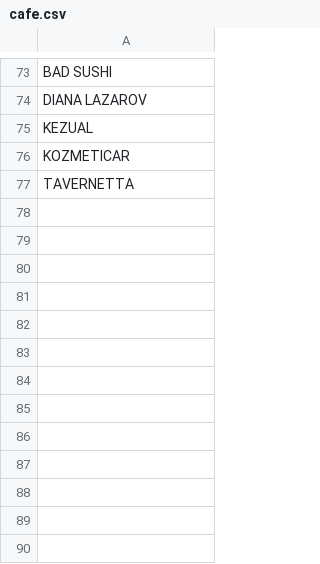
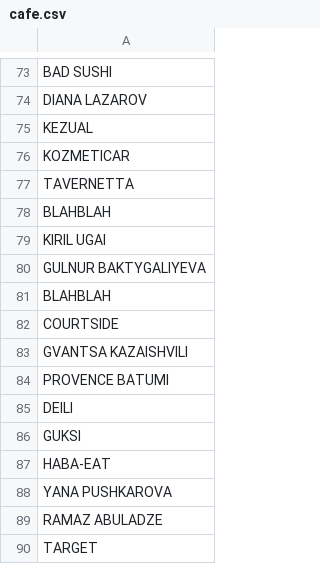
Before and after one commit to Joltd/finance-manager, a CSV file: server/src/main/resources/rules/bcc/expense/cafe.csv, drawn as a sheet; only a part is shown, gaps mark what is left out; the diff names each change by its address in the sheet, - before the commit and + after, or states it on an @@ line.

```diff
--- a/server/src/main/resources/rules/bcc/expense/cafe.csv
+++ b/server/src/main/resources/rules/bcc/expense/cafe.csv
+row 78: BLAHBLAH
+row 79: KIRIL UGAI
+row 80: GULNUR BAKTYGALIYEVA
+row 81: BLAHBLAH
+row 82: COURTSIDE
+row 83: GVANTSA KAZAISHVILI
+row 84: PROVENCE BATUMI
+row 85: DEILI
+row 86: GUKSI
+row 87: HABA-EAT
+row 88: YANA PUSHKAROVA
+row 89: RAMAZ ABULADZE
+row 90: TARGET
```
Also changed, not shown: server/src/main/resources/rules/bcc/expense/supermarket.csv, 20 other files.
